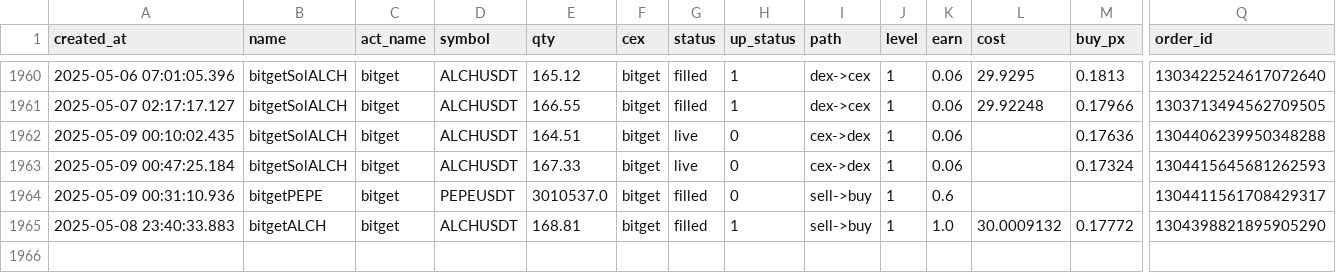
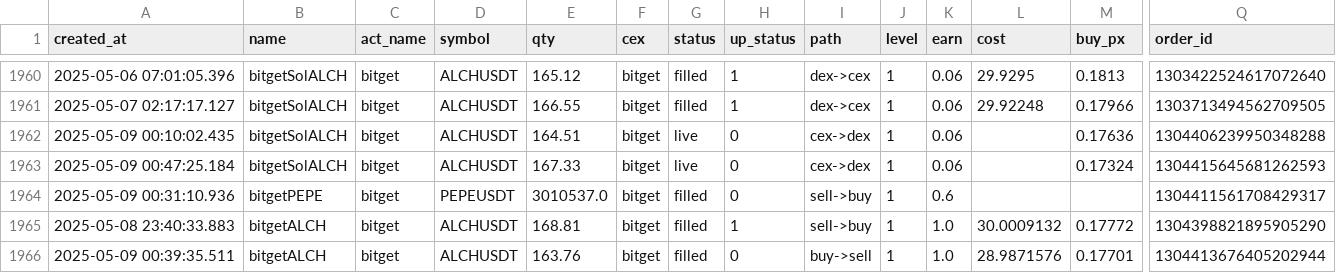
Before and after one commit to txnj/data, a CSV file: bitget_0.csv, drawn as a sheet; only a part is shown, gaps mark what is left out; rows hold the shown columns only; the diff names each change by its address in the sheet, - before the commit and + after, or states it on an @@ line.

```diff
--- a/bitget_0.csv
+++ b/bitget_0.csv
+row 1966: 2025-05-09 00:39:35.511 | bitgetALCH | bitget | ALCHUSDT | 163.76 | bitget | filled | 0 | buy->sell | 1 | 1.0 | 28.9871576 | 0.17701 | 1304413676405202944
```
Also changed, not shown: d3s_0.csv.
